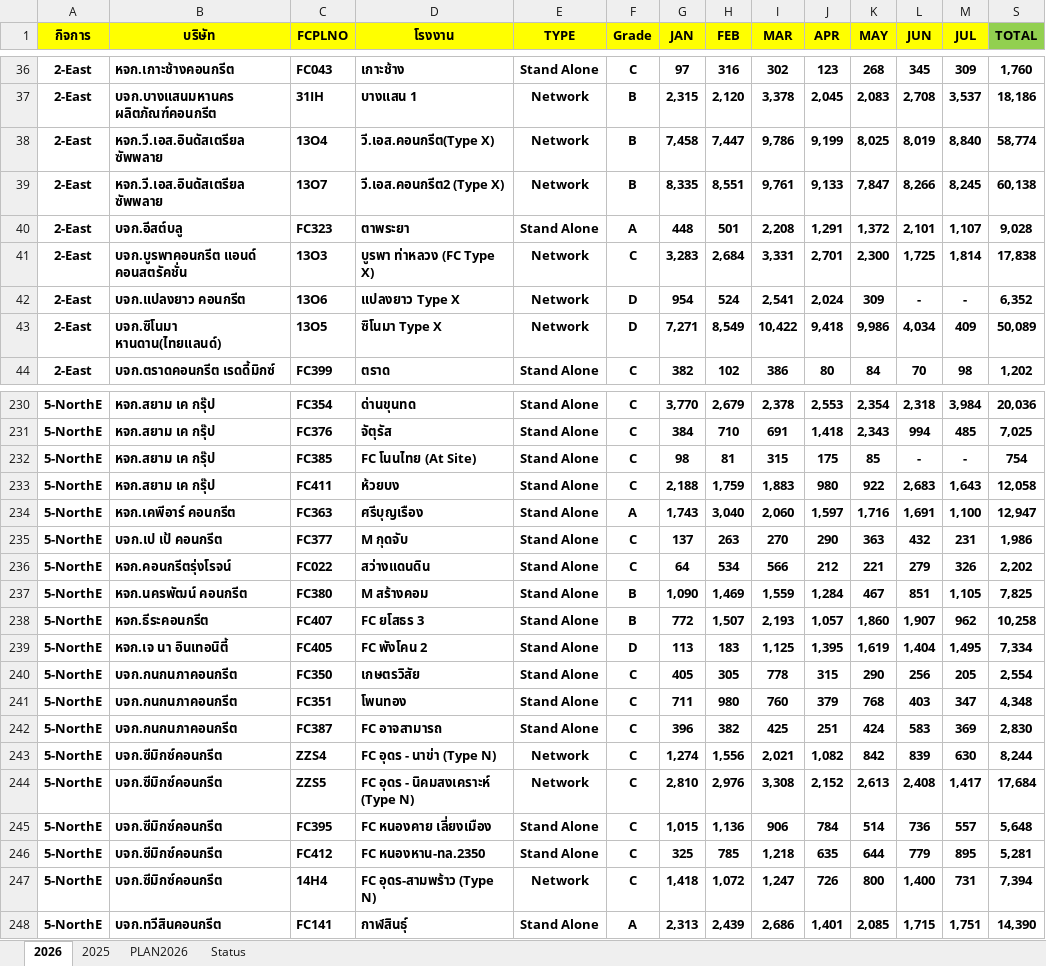
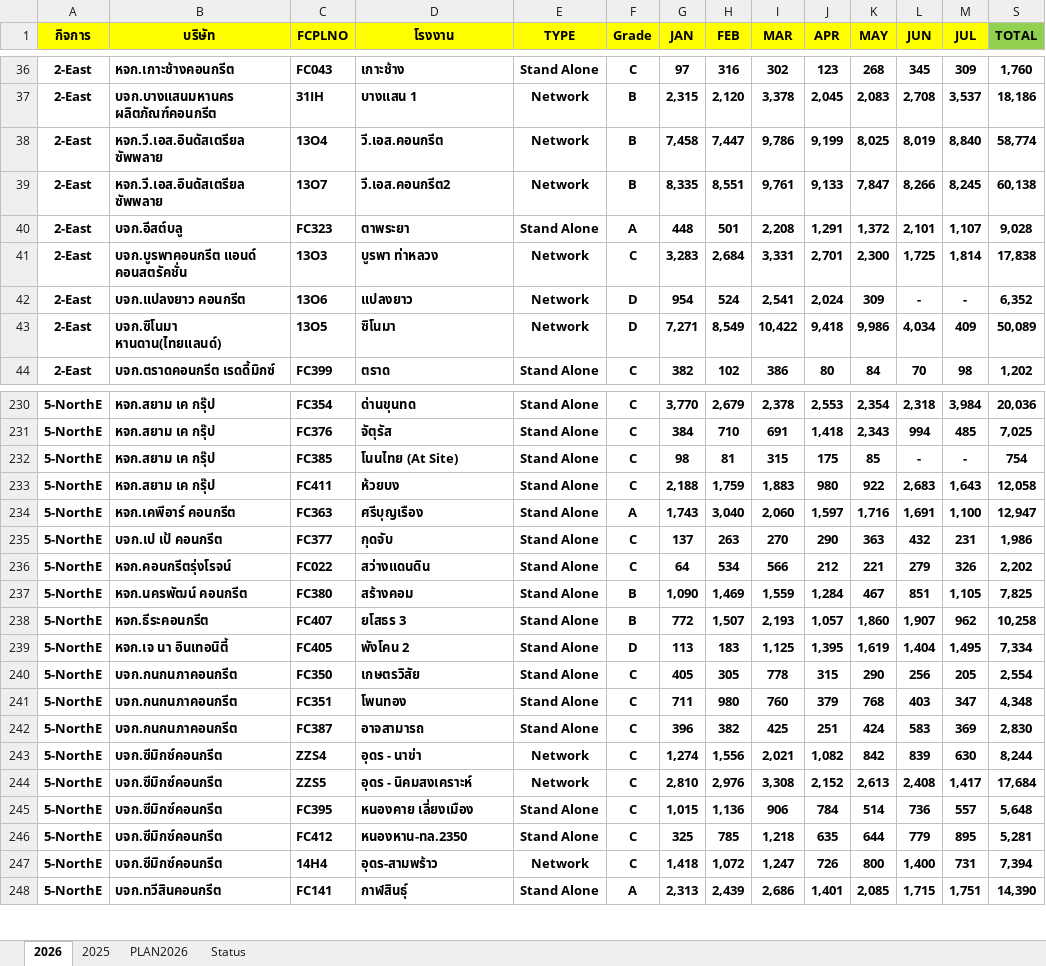
Before and after one commit to prayutp1-debug/my-dashboard, an Excel workbook: DashboardSaleAI.xlsx, sheet 2026, drawn as a sheet; only a part is shown, gaps mark what is left out; values as stored, in another font and other column widths than the file's, no borders; the diff covers the shown part only; the diff names each change by its address in the sheet, - before the commit and + after, or states it on an @@ line.

```diff
--- a/DashboardSaleAI.xlsx (sheet 2026)
+++ b/DashboardSaleAI.xlsx (sheet 2026)
-D38 (โรงงาน): วี.เอส.คอนกรีต(Type X)
+D38 (โรงงาน): วี.เอส.คอนกรีต
-D39 (โรงงาน): วี.เอส.คอนกรีต2 (Type X)
+D39 (โรงงาน): วี.เอส.คอนกรีต2
-D41 (โรงงาน): บูรพา ท่าหลวง (FC Type X)
+D41 (โรงงาน): บูรพา ท่าหลวง
-D42 (โรงงาน): แปลงยาว Type X
+D42 (โรงงาน): แปลงยาว
-D43 (โรงงาน): ซิโนมา Type X
+D43 (โรงงาน): ซิโนมา
-D232 (โรงงาน): FC โนนไทย (At Site)
+D232 (โรงงาน): โนนไทย (At Site)
-D235 (โรงงาน): M กุดจับ
+D235 (โรงงาน): กุดจับ
-D237 (โรงงาน): M สร้างคอม
+D237 (โรงงาน): สร้างคอม
-D238 (โรงงาน): FC ยโสธร 3
+D238 (โรงงาน): ยโสธร 3
-D239 (โรงงาน): FC พังโคน 2
+D239 (โรงงาน): พังโคน 2
-D242 (โรงงาน): FC อาจสามารถ
+D242 (โรงงาน): อาจสามารถ
-D243 (โรงงาน): FC อุดร - นาข่า (Type N)
+D243 (โรงงาน): อุดร - นาข่า
-D244 (โรงงาน): FC อุดร - นิคมสงเคราะห์ (Type N)
+D244 (โรงงาน): อุดร - นิคมสงเคราะห์
-D245 (โรงงาน): FC หนองคาย เลี่ยงเมือง
+D245 (โรงงาน): หนองคาย เลี่ยงเมือง
-D246 (โรงงาน): FC หนองหาน-ทล.2350
+D246 (โรงงาน): หนองหาน-ทล.2350
-D247 (โรงงาน): FC อุดร-สามพร้าว (Type N)
+D247 (โรงงาน): อุดร-สามพร้าว
```
Also changed, not shown: 43 edited cells elsewhere in this sheet, sheet PLAN2026, sheet 2025.
